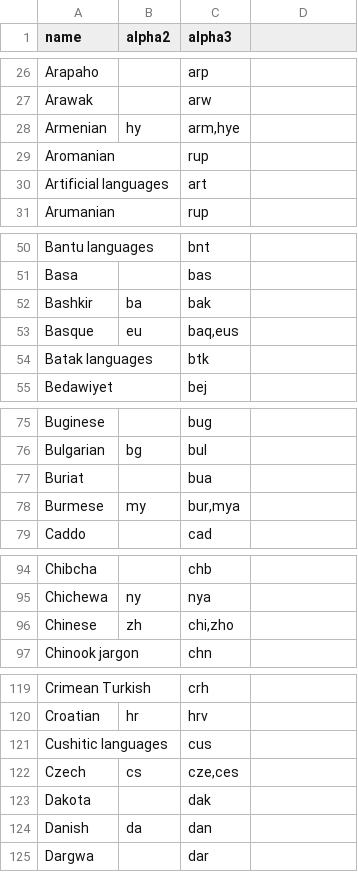
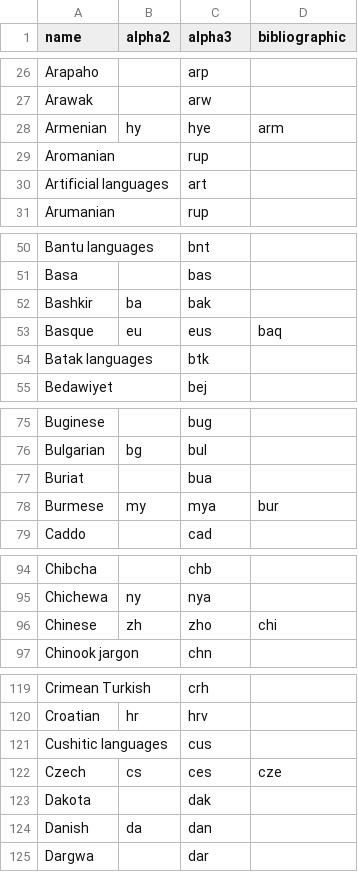
Before and after one commit to OpenBookPrices/country-data, a CSV file: data/languages.csv, drawn as a sheet; only a part is shown, gaps mark what is left out; the diff covers the shown part only.

```diff
--- a/data/languages.csv
+++ b/data/languages.csv
@@ -1 +1 @@
-name,alpha2,alpha3
+name,alpha2,alpha3,bibliographic
@@ -28 +28 @@ Arawak,,arw
-Armenian,hy,"arm,hye"
+Armenian,hy,hye,arm
@@ -53 +53 @@ Bashkir,ba,bak
-Basque,eu,"baq,eus"
+Basque,eu,eus,baq
@@ -78 +78 @@ Buriat,,bua
-Burmese,my,"bur,mya"
+Burmese,my,mya,bur
@@ -96 +96 @@ Chichewa,ny,nya
-Chinese,zh,"chi,zho"
+Chinese,zh,zho,chi
@@ -122 +122 @@ Cushitic languages,,cus
-Czech,cs,"cze,ces"
+Czech,cs,ces,cze
```
Also changed, not shown: 1 removed row and 36 edited cells elsewhere in this file, 3 other files.
